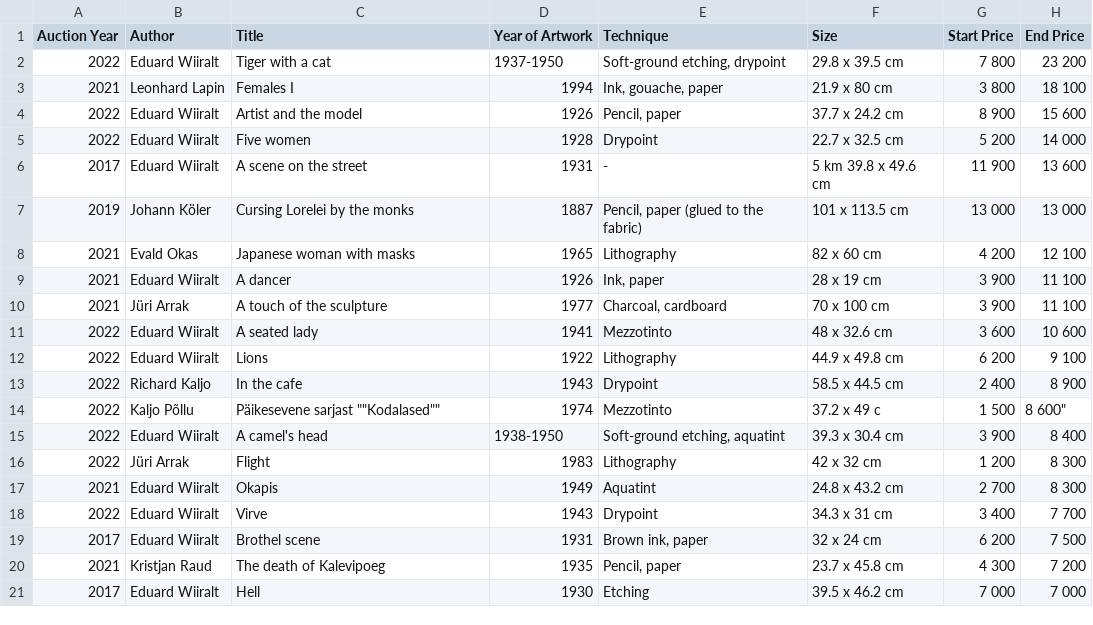
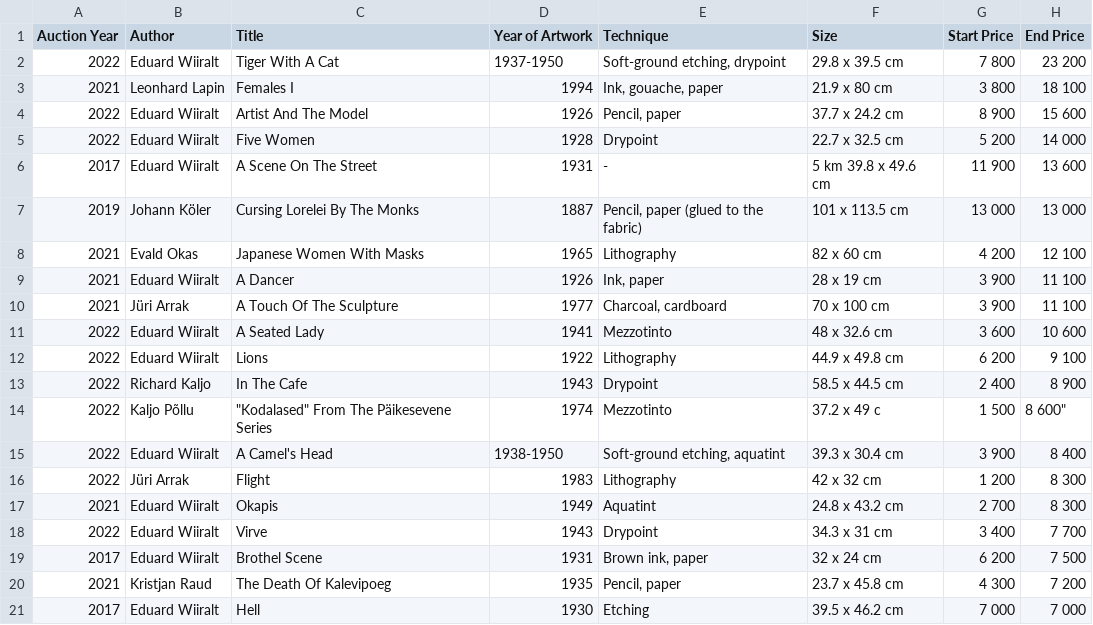
Before and after one commit to kanvas-ai/artindex, a CSV file: data/haus_graafika_top_20-eng.csv, drawn as a sheet; the diff names each change by its address in the sheet, - before the commit and + after, or states it on an @@ line.

Commit message:
Haus title capitalization

```diff
--- a/data/haus_graafika_top_20-eng.csv
+++ b/data/haus_graafika_top_20-eng.csv
-C2 (Title): Tiger with a cat
+C2 (Title): Tiger With A Cat
-C4 (Title): Artist and the model
+C4 (Title): Artist And The Model
-C5 (Title): Five women
+C5 (Title): Five Women
-C6 (Title): A scene on the street
+C6 (Title): A Scene On The Street
-C7 (Title): Cursing Lorelei by the monks
+C7 (Title): Cursing Lorelei By The Monks
-C8 (Title): Japanese woman with masks
+C8 (Title): Japanese Women With Masks
-C9 (Title): A dancer
+C9 (Title): A Dancer
-C10 (Title): A touch of the sculpture
+C10 (Title): A Touch Of The Sculpture
-C11 (Title): A seated lady
+C11 (Title): A Seated Lady
-C13 (Title): In the cafe
+C13 (Title): In The Cafe
-C14 (Title): Päikesevene sarjast ""Kodalased""
+C14 (Title): "Kodalased" From The Päikesevene Series
-C15 (Title): A camel's head
+C15 (Title): A Camel's Head
-C19 (Title): Brothel scene
+C19 (Title): Brothel Scene
-C20 (Title): The death of Kalevipoeg
+C20 (Title): The Death Of Kalevipoeg
```
Also changed, not shown: data/haus_koik_top_20-eng.csv, data/haus_moodne_top_50-eng.csv, 2 other files.
